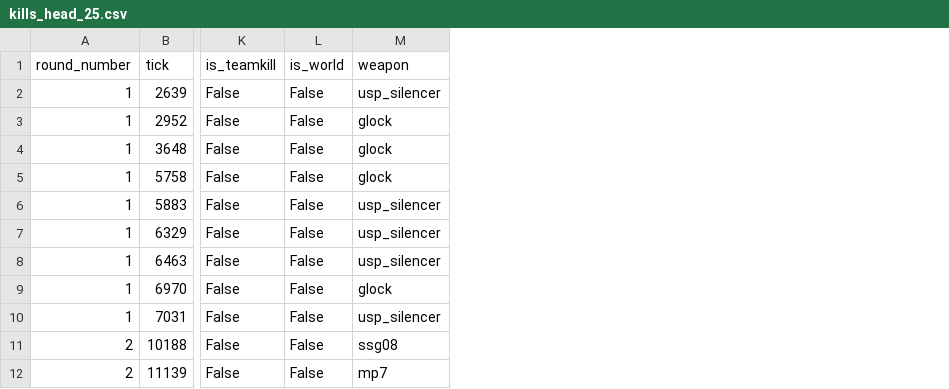
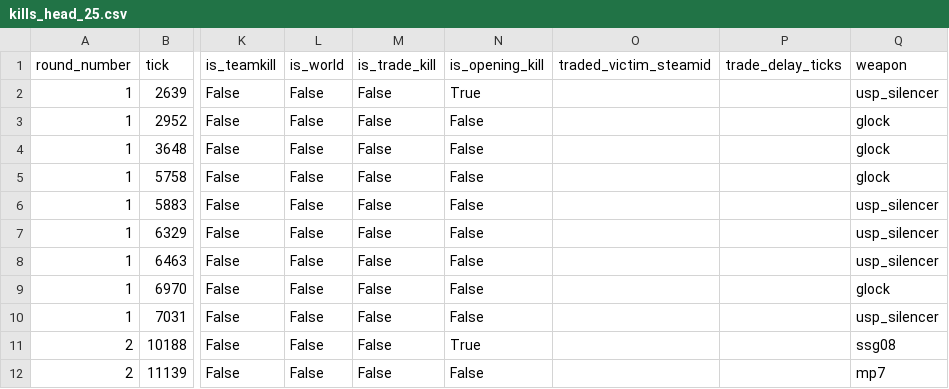
Before and after one commit to zigFR13ND/dprs_0.1, a CSV file: debug_pack/derived/samples/kills_head_25.csv, drawn as a sheet; only a part is shown, gaps mark what is left out; the diff names each change by its address in the sheet, - before the commit and + after, or states it on an @@ line.

```diff
--- a/debug_pack/derived/samples/kills_head_25.csv
+++ b/debug_pack/derived/samples/kills_head_25.csv
+column M (is_trade_kill), rows 2-12: all False
+column N (is_opening_kill), rows 2-12: True | False | False | False | False | False | False | False | False | True | False
+column O (traded_victim_steamid), empty
+column P (trade_delay_ticks), empty
```
Also changed, not shown: debug_pack/derived/kills.csv, debug_pack/derived/player_round_stats.csv, 9 other files.
